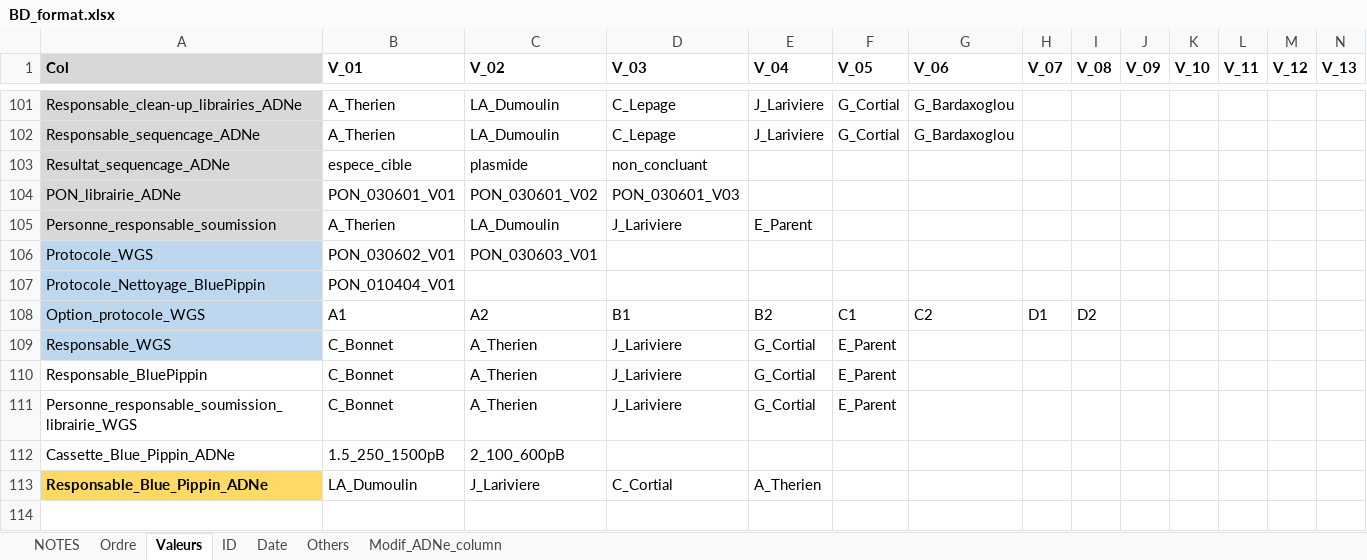
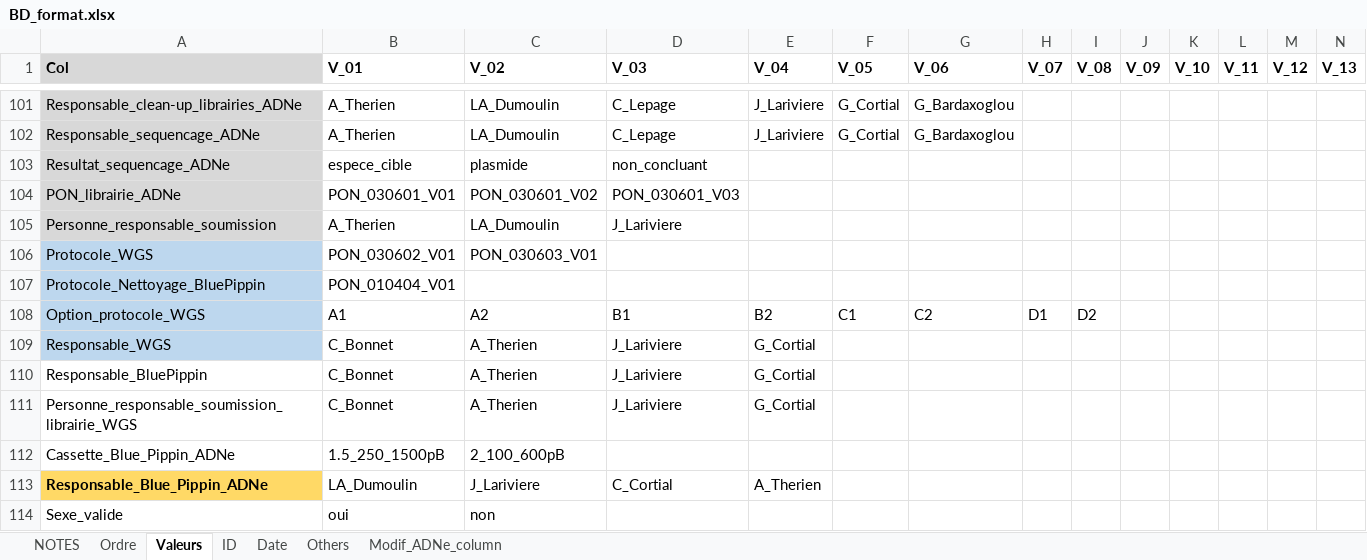
Before and after one commit to GenomicsMLI-DFO/BD-LabGeno-IML_gestion, an Excel workbook: inst/BD_format.xlsx, sheet Valeurs, drawn as a sheet; only a part is shown, gaps mark what is left out; values as stored, in another font and other column widths than the file's, no borders; rows hold the shown columns only; the diff names each change by its address in the sheet, - before the commit and + after, or states it on an @@ line.

```diff
--- a/inst/BD_format.xlsx (sheet Valeurs)
+++ b/inst/BD_format.xlsx (sheet Valeurs)
-E105 (V_04): E_Parent
+E105 (V_04): (empty)
-F109:F111 (V_05): E_Parent
+F109:F111 (V_05): (empty)
+row 114: Sexe_valide | oui | non
```
Also changed, not shown: sheet Ordre, 6 other files.
